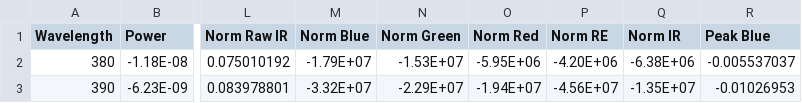
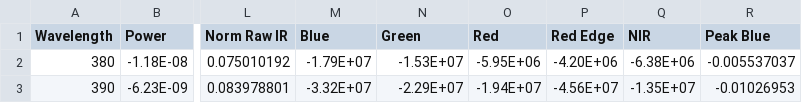
Before and after one commit to RyanHartzell/IMGS_589, a CSV file: modtran/camera_rsr.csv (was modtran/FullSpectralResponse.csv), drawn as a sheet; only a part is shown, gaps mark what is left out; the diff names each change by its address in the sheet, - before the commit and + after, or states it on an @@ line.

```diff
--- a/modtran/FullSpectralResponse.csv
+++ b/modtran/camera_rsr.csv
-M1: Norm Blue
+M1: Blue
-N1: Norm Green
+N1: Green
-O1: Norm Red
+O1: Red
-P1: Norm RE
+P1: Red Edge
-Q1: Norm IR
+Q1: NIR
```
Also changed, not shown: 10 other files.
